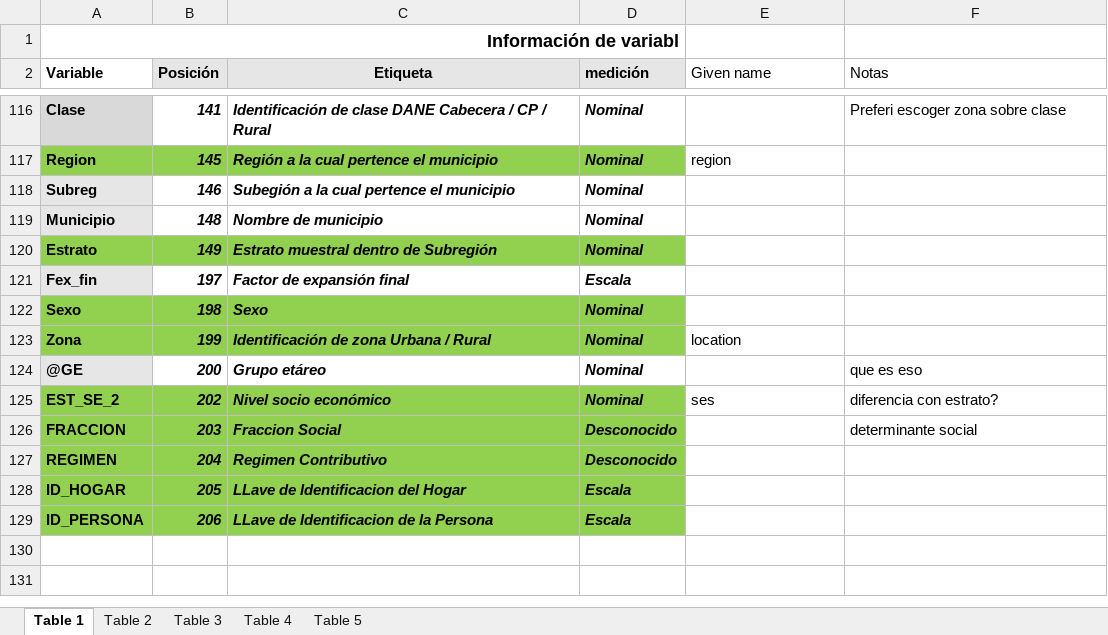
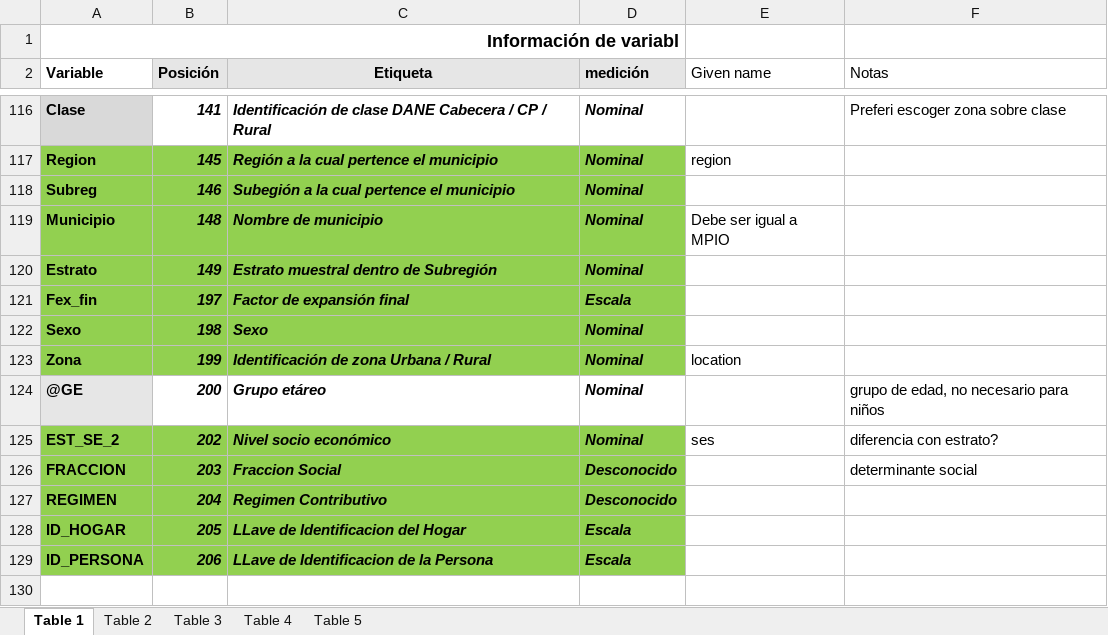
Before and after one commit to mc-restrepo/thesis_ensab, an Excel workbook: data dictionary/DICC_A434_M3_NINOS.RID.xlsx, sheet Table 1, drawn as a sheet; only a part is shown, gaps mark what is left out; the shorter side is filled out with more unchanged rows; values as stored, in another font and other column widths than the file's, no borders; the diff names each change by its address in the sheet, - before the commit and + after, or states it on an @@ line.

```diff
--- a/data dictionary/DICC_A434_M3_NINOS.RID.xlsx (sheet Table 1)
+++ b/data dictionary/DICC_A434_M3_NINOS.RID.xlsx (sheet Table 1)
-A118:A119 fill: #E6E6E6
+A118:A119 fill: #92D050
-B118:D119 fill: none
+B118:D119 fill: #92D050
-E119 (Given name): (empty)
+E119 (Given name): Debe ser igual a MPIO
-A121 fill: #E6E6E6
+A121 fill: #92D050
-B121:D121 fill: none
+B121:D121 fill: #92D050
-F124 (Notas): que es eso
+F124 (Notas): grupo de edad, no necesario para niños
```
Also changed, not shown: 3 other files.
